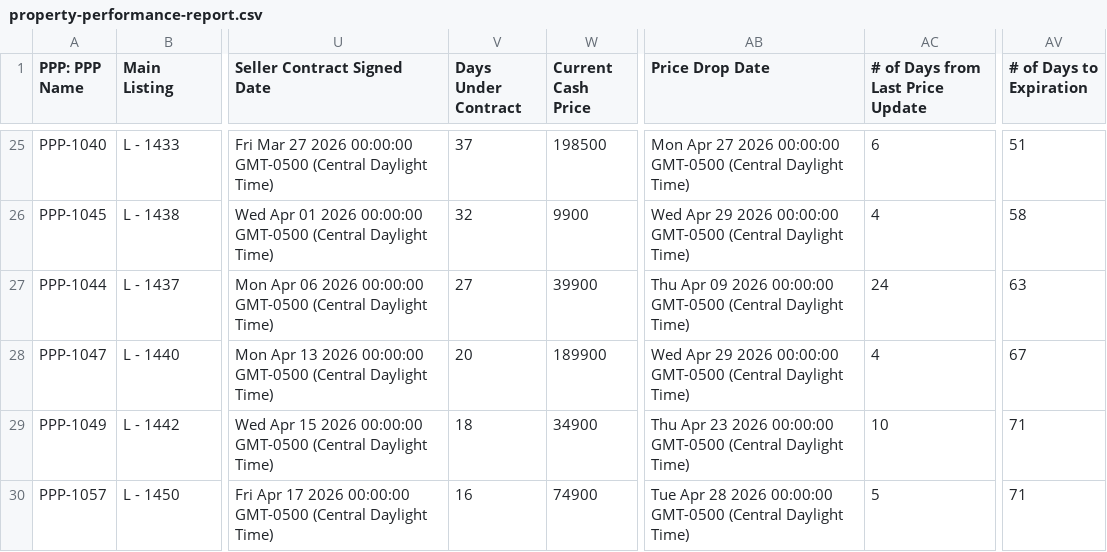
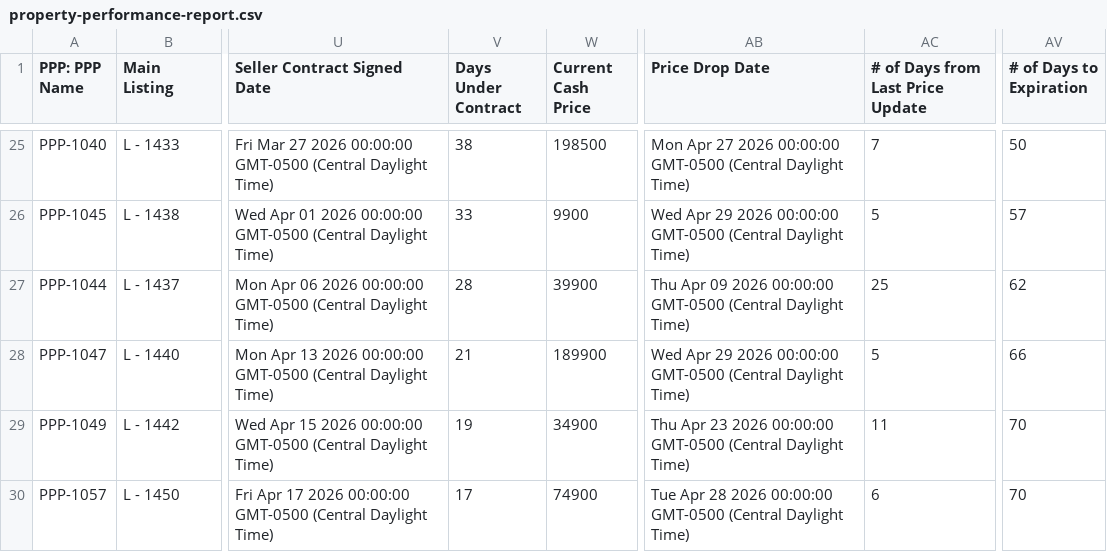
Before and after one commit to ArtOaing/Property-Card-Reports, a CSV file: data/property-performance-report.csv, drawn as a sheet; only a part is shown, gaps mark what is left out; the diff covers the shown part only; the diff names each change by its address in the sheet, - before the commit and + after, or states it on an @@ line.

```diff
--- a/data/property-performance-report.csv
+++ b/data/property-performance-report.csv
-V25 (Days Under Contract): 37
+V25 (Days Under Contract): 38
-AC25 (# of Days from Last Price Update): 6
+AC25 (# of Days from Last Price Update): 7
-AV25 (# of Days to Expiration): 51
+AV25 (# of Days to Expiration): 50
-V26 (Days Under Contract): 32
+V26 (Days Under Contract): 33
-AC26 (# of Days from Last Price Update): 4
+AC26 (# of Days from Last Price Update): 5
-AV26 (# of Days to Expiration): 58
+AV26 (# of Days to Expiration): 57
-V27 (Days Under Contract): 27
+V27 (Days Under Contract): 28
-AC27 (# of Days from Last Price Update): 24
+AC27 (# of Days from Last Price Update): 25
-AV27 (# of Days to Expiration): 63
+AV27 (# of Days to Expiration): 62
-V28 (Days Under Contract): 20
+V28 (Days Under Contract): 21
-AC28 (# of Days from Last Price Update): 4
+AC28 (# of Days from Last Price Update): 5
-AV28 (# of Days to Expiration): 67
+AV28 (# of Days to Expiration): 66
-V29 (Days Under Contract): 18
+V29 (Days Under Contract): 19
-AC29 (# of Days from Last Price Update): 10
+AC29 (# of Days from Last Price Update): 11
-AV29:AV30 (# of Days to Expiration): 71
+AV29:AV30 (# of Days to Expiration): 70
-V30 (Days Under Contract): 16
+V30 (Days Under Contract): 17
-AC30 (# of Days from Last Price Update): 5
+AC30 (# of Days from Last Price Update): 6
```
Also changed, not shown: 76 edited cells elsewhere in this file.
